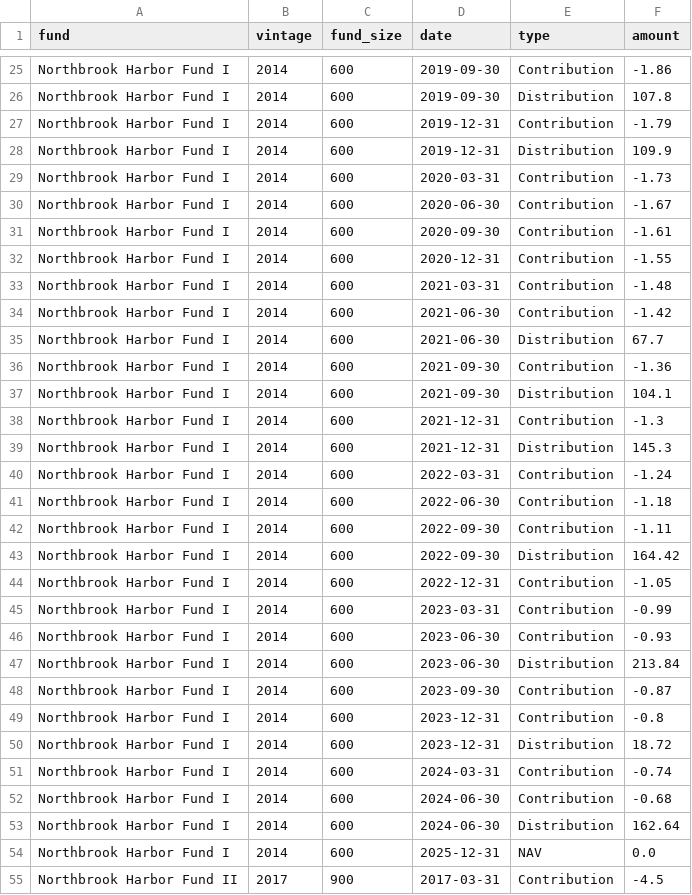
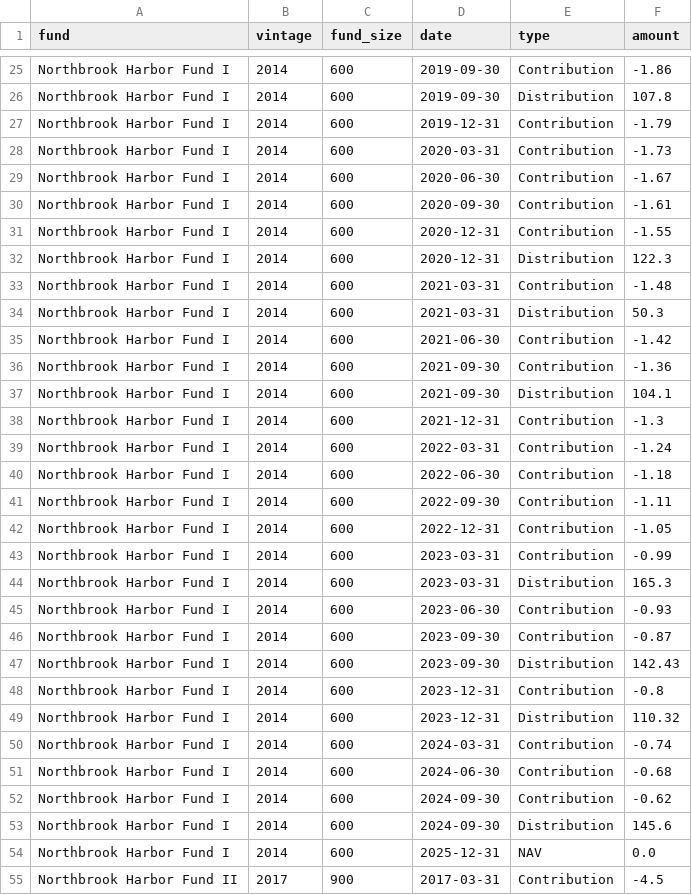
Before and after one commit to acldxyz/rorschach, a CSV file: lp-analytics/sample/cash_flows.csv, drawn as a sheet; only a part is shown, gaps mark what is left out; the diff covers the shown part only.

```diff
--- a/lp-analytics/sample/cash_flows.csv
+++ b/lp-analytics/sample/cash_flows.csv
@@ -27,3 +27,2 @@ Northbrook Harbor Fund I,2014,600,2019-09-30,Distribution,107.8
 Northbrook Harbor Fund I,2014,600,2019-12-31,Contribution,-1.79
-Northbrook Harbor Fund I,2014,600,2019-12-31,Distribution,109.9
 Northbrook Harbor Fund I,2014,600,2020-03-31,Contribution,-1.73
@@ -32,5 +31,6 @@ Northbrook Harbor Fund I,2014,600,2020-09-30,Contribution,-1.61
 Northbrook Harbor Fund I,2014,600,2020-12-31,Contribution,-1.55
+Northbrook Harbor Fund I,2014,600,2020-12-31,Distribution,122.3
 Northbrook Harbor Fund I,2014,600,2021-03-31,Contribution,-1.48
+Northbrook Harbor Fund I,2014,600,2021-03-31,Distribution,50.3
 Northbrook Harbor Fund I,2014,600,2021-06-30,Contribution,-1.42
-Northbrook Harbor Fund I,2014,600,2021-06-30,Distribution,67.7
 Northbrook Harbor Fund I,2014,600,2021-09-30,Contribution,-1.36
@@ -38,3 +38,2 @@ Northbrook Harbor Fund I,2014,600,2021-09-30,Distribution,104.1
 Northbrook Harbor Fund I,2014,600,2021-12-31,Contribution,-1.3
-Northbrook Harbor Fund I,2014,600,2021-12-31,Distribution,145.3
 Northbrook Harbor Fund I,2014,600,2022-03-31,Contribution,-1.24
@@ -42,13 +41,14 @@ Northbrook Harbor Fund I,2014,600,2022-06-30,Contribution,-1.18
 Northbrook Harbor Fund I,2014,600,2022-09-30,Contribution,-1.11
-Northbrook Harbor Fund I,2014,600,2022-09-30,Distribution,164.42
 Northbrook Harbor Fund I,2014,600,2022-12-31,Contribution,-1.05
 Northbrook Harbor Fund I,2014,600,2023-03-31,Contribution,-0.99
+Northbrook Harbor Fund I,2014,600,2023-03-31,Distribution,165.3
 Northbrook Harbor Fund I,2014,600,2023-06-30,Contribution,-0.93
-Northbrook Harbor Fund I,2014,600,2023-06-30,Distribution,213.84
 Northbrook Harbor Fund I,2014,600,2023-09-30,Contribution,-0.87
+Northbrook Harbor Fund I,2014,600,2023-09-30,Distribution,142.43
 Northbrook Harbor Fund I,2014,600,2023-12-31,Contribution,-0.8
-Northbrook Harbor Fund I,2014,600,2023-12-31,Distribution,18.72
+Northbrook Harbor Fund I,2014,600,2023-12-31,Distribution,110.32
 Northbrook Harbor Fund I,2014,600,2024-03-31,Contribution,-0.74
 Northbrook Harbor Fund I,2014,600,2024-06-30,Contribution,-0.68
-Northbrook Harbor Fund I,2014,600,2024-06-30,Distribution,162.64
+Northbrook Harbor Fund I,2014,600,2024-09-30,Contribution,-0.62
+Northbrook Harbor Fund I,2014,600,2024-09-30,Distribution,145.6
 Northbrook Harbor Fund I,2014,600,2025-12-31,NAV,0.0
```
Also changed, not shown: 3 added rows, 2 removed rows and 33 edited cells elsewhere in this file, lp-analytics/sample/investments.csv, 5 other files.
